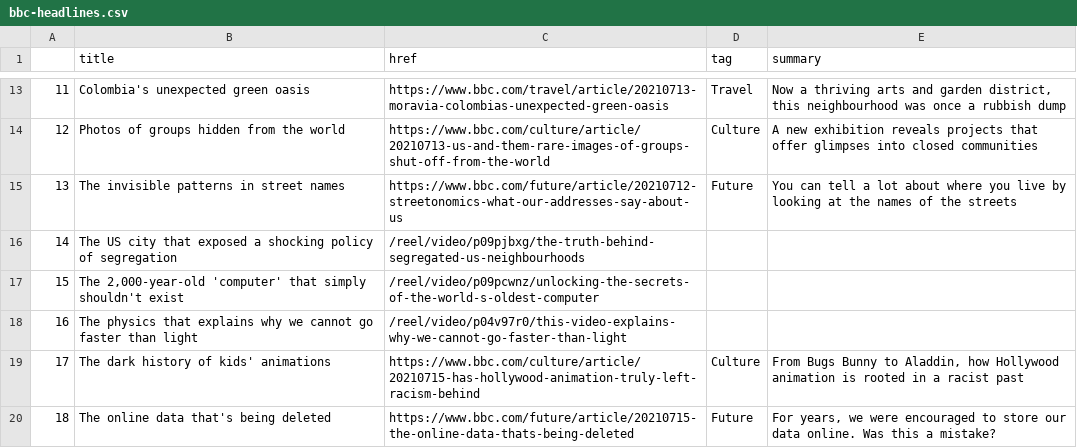
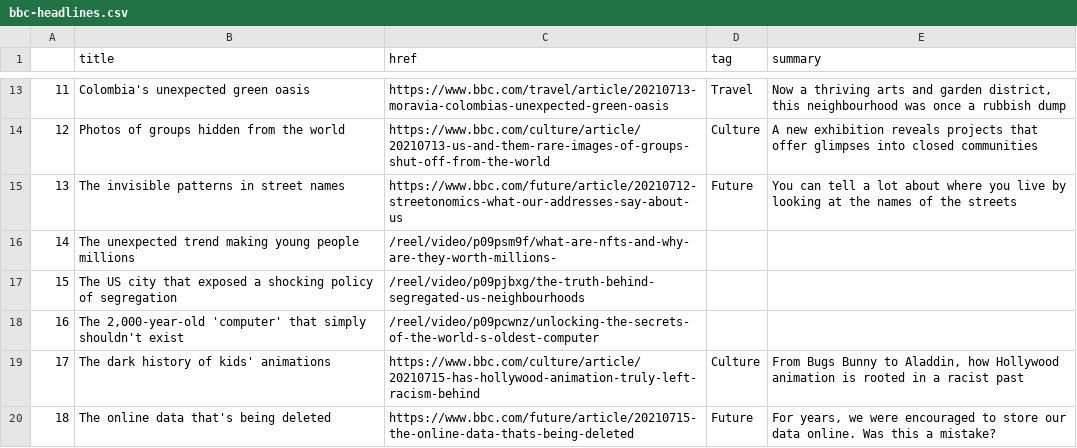
Before and after one commit to ichinichichi/automatic-scraper, a CSV file: bbc-headlines.csv, drawn as a sheet; only a part is shown, gaps mark what is left out; removed rows and columns are numbered as before the commit, all else as after; the diff names each change by its address in the sheet, - before the commit and + after, or states it on an @@ line.

```diff
--- a/bbc-headlines.csv
+++ b/bbc-headlines.csv
+row 16: 14 | The unexpected trend making young people millions | /reel/video/p09psm9f/what-are-nfts-and-why-are-they-worth-millions-
@@ column A renumbered between rows 17 and 18 @@
-row 18: 16 | The physics that explains why we cannot go faster than light | /reel/video/p04v97r0/this-video-explains-why-we-cannot-go-faster-than-light
```
